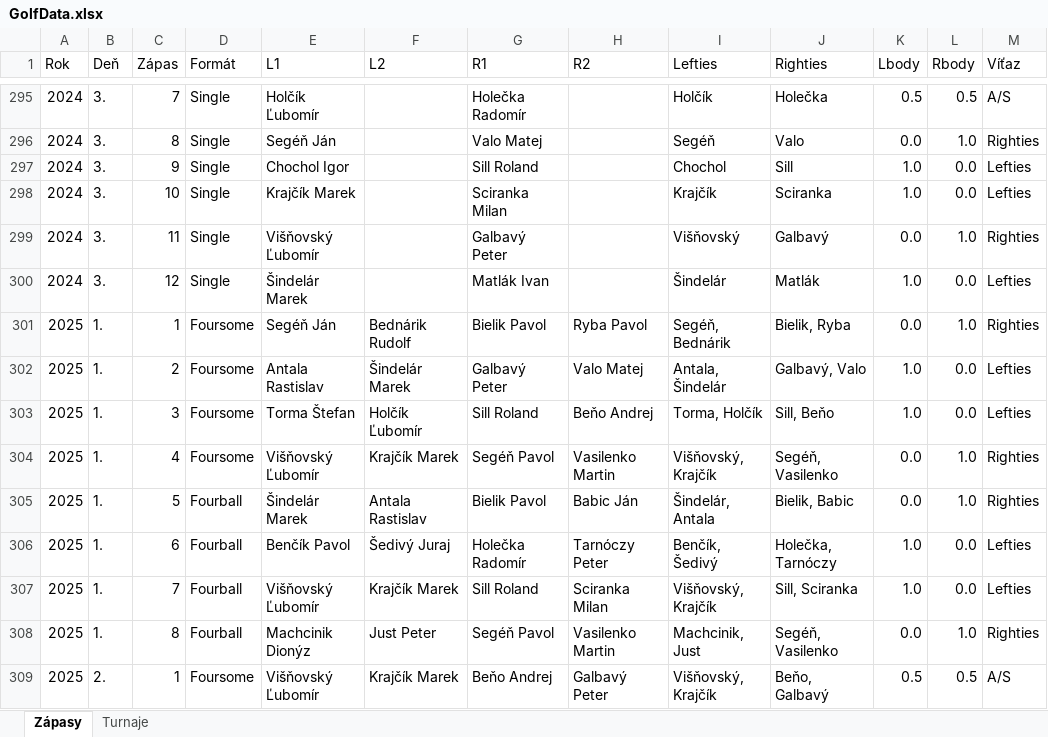
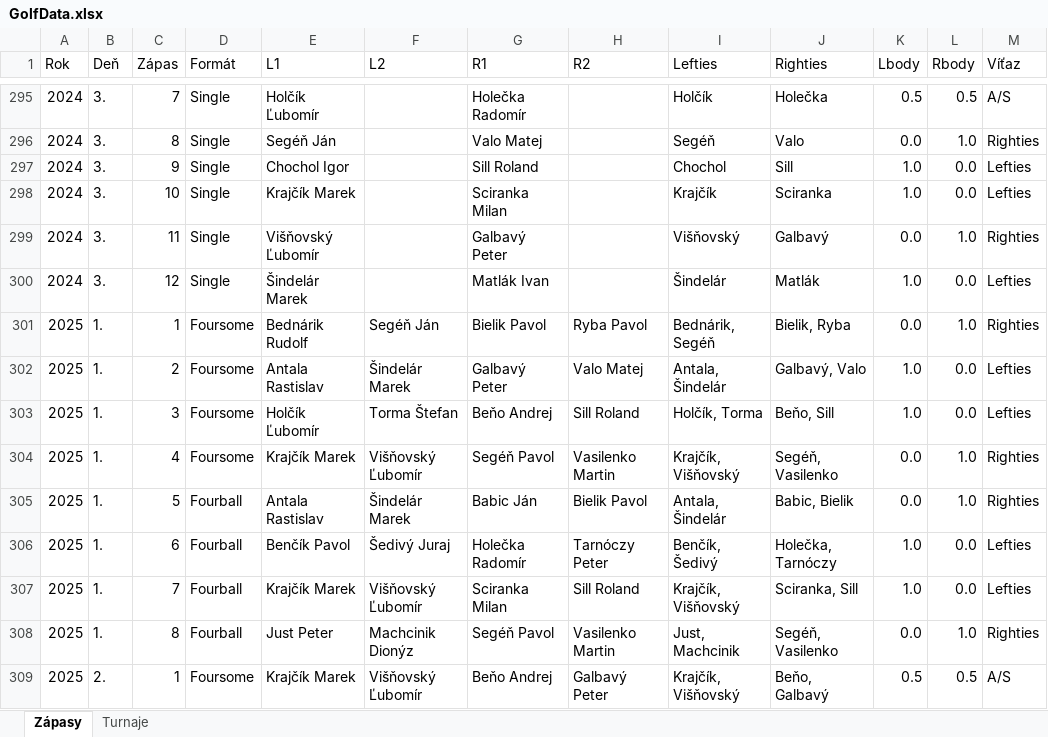
Before and after one commit to Jasen77/lefties-righties, an Excel workbook: GolfData.xlsx, sheet Zápasy, drawn as a sheet; only a part is shown, gaps mark what is left out; values as stored, in another font and other column widths than the file's, no cell formats; charts and pictures and conditional formats not drawn; the diff covers the shown part only; the diff names each change by its address in the sheet, - before the commit and + after, or states it on an @@ line.

```diff
--- a/GolfData.xlsx (sheet Zápasy)
+++ b/GolfData.xlsx (sheet Zápasy)
-E301 (L1): Segéň Ján
+E301 (L1): Bednárik Rudolf
-F301 (L2): Bednárik Rudolf
+F301 (L2): Segéň Ján
-I301 (Lefties): Segéň, Bednárik
+I301 (Lefties): Bednárik, Segéň
-E303 (L1): Torma Štefan
+E303 (L1): Holčík Ľubomír
-F303 (L2): Holčík Ľubomír
+F303 (L2): Torma Štefan
-G303 (R1): Sill Roland
+G303 (R1): Beňo Andrej
-H303 (R2): Beňo Andrej
+H303 (R2): Sill Roland
-I303 (Lefties): Torma, Holčík
+I303 (Lefties): Holčík, Torma
-J303 (Righties): Sill, Beňo
+J303 (Righties): Beňo, Sill
-E304 (L1): Višňovský Ľubomír
+E304 (L1): Krajčík Marek
-F304 (L2): Krajčík Marek
+F304 (L2): Višňovský Ľubomír
-I304 (Lefties): Višňovský, Krajčík
+I304 (Lefties): Krajčík, Višňovský
-E305 (L1): Šindelár Marek
+E305 (L1): Antala Rastislav
-F305 (L2): Antala Rastislav
+F305 (L2): Šindelár Marek
-G305 (R1): Bielik Pavol
+G305 (R1): Babic Ján
-H305 (R2): Babic Ján
+H305 (R2): Bielik Pavol
-I305 (Lefties): Šindelár, Antala
+I305 (Lefties): Antala, Šindelár
-J305 (Righties): Bielik, Babic
+J305 (Righties): Babic, Bielik
-E307 (L1): Višňovský Ľubomír
+E307 (L1): Krajčík Marek
-F307 (L2): Krajčík Marek
+F307 (L2): Višňovský Ľubomír
-G307 (R1): Sill Roland
+G307 (R1): Sciranka Milan
-H307 (R2): Sciranka Milan
+H307 (R2): Sill Roland
-I307 (Lefties): Višňovský, Krajčík
+I307 (Lefties): Krajčík, Višňovský
-J307 (Righties): Sill, Sciranka
+J307 (Righties): Sciranka, Sill
-E308 (L1): Machcinik Dionýz
+E308 (L1): Just Peter
-F308 (L2): Just Peter
+F308 (L2): Machcinik Dionýz
-I308 (Lefties): Machcinik, Just
+I308 (Lefties): Just, Machcinik
-E309 (L1): Višňovský Ľubomír
+E309 (L1): Krajčík Marek
-F309 (L2): Krajčík Marek
+F309 (L2): Višňovský Ľubomír
-I309 (Lefties): Višňovský, Krajčík
+I309 (Lefties): Krajčík, Višňovský
```
Also changed, not shown: 516 edited cells elsewhere in this sheet, sheet Turnaje, cell formats, 2 other files.
